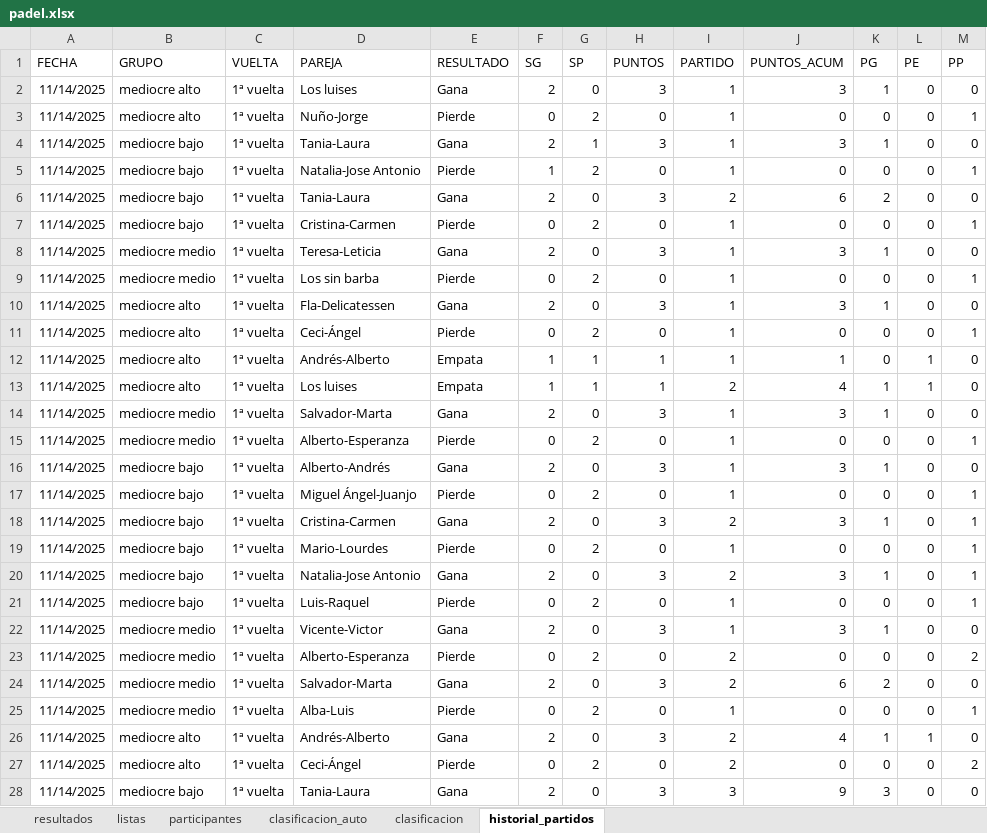
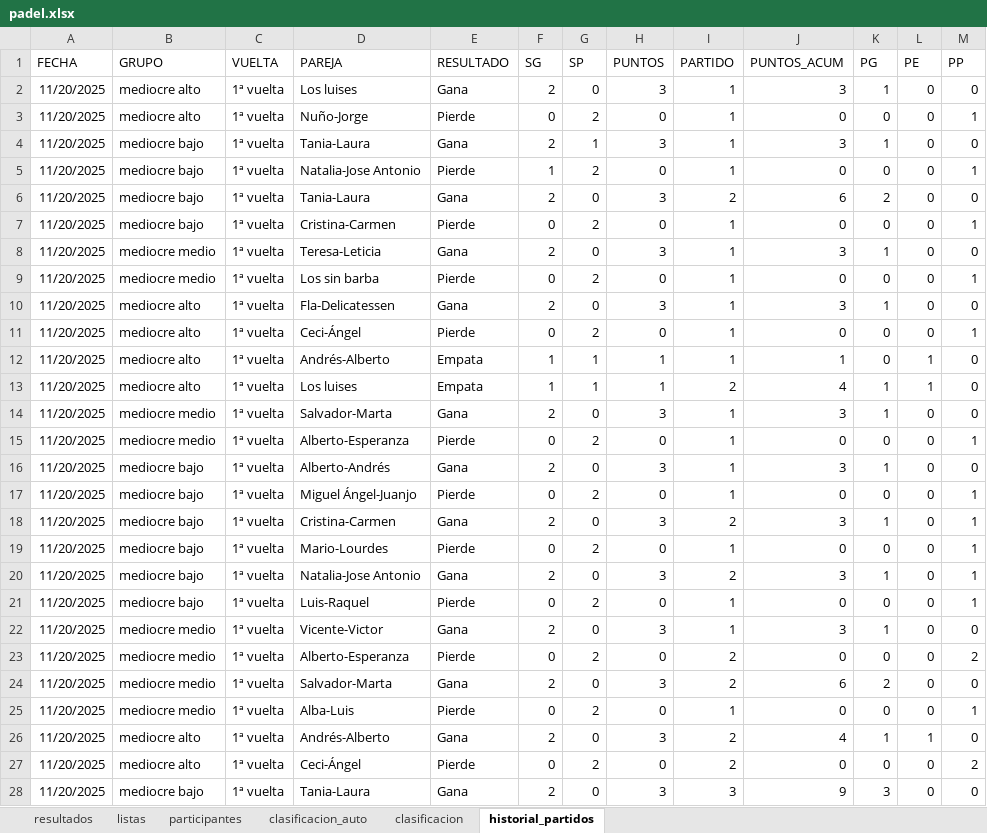
Before and after one commit to lcalle268/campeonato-padel, an Excel workbook: padel.xlsx, sheet historial_partidos, drawn as a sheet; only a part is shown; values as stored, in another font and other column widths than the file's, no borders; the diff covers the shown part only; the diff names each change by its address in the sheet, - before the commit and + after, or states it on an @@ line.

```diff
--- a/padel.xlsx (sheet historial_partidos)
+++ b/padel.xlsx (sheet historial_partidos)
-A2:A28 (FECHA): 11/14/2025
+A2:A28 (FECHA): 11/20/2025
```
Also changed, not shown: 4 added rows and 19 edited cells elsewhere in this sheet, sheet clasificacion_auto, sheet clasificacion, sheet resultados.
